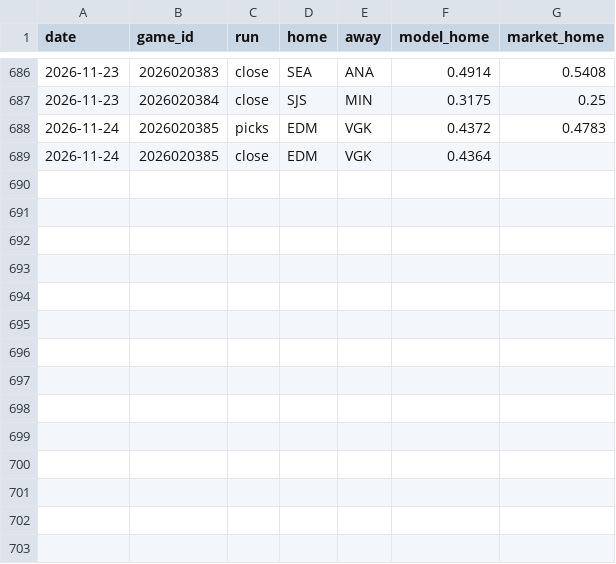
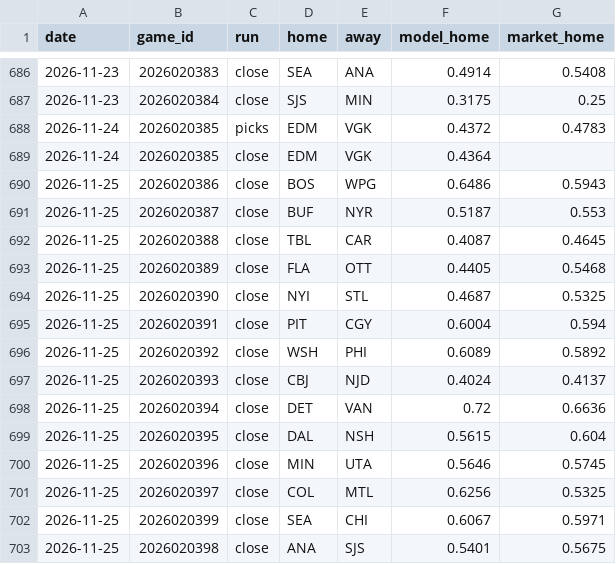
Before and after one commit to 88jackcarr/NHL-odds-betting, a CSV file: data/predictions.csv, drawn as a sheet; only a part is shown, gaps mark what is left out; the diff names each change by its address in the sheet, - before the commit and + after, or states it on an @@ line.

```diff
--- a/data/predictions.csv
+++ b/data/predictions.csv
+row 690: 2026-11-25 | 2026020386 | close | BOS | WPG | 0.6486 | 0.5943
+row 691: 2026-11-25 | 2026020387 | close | BUF | NYR | 0.5187 | 0.553
+row 692: 2026-11-25 | 2026020388 | close | TBL | CAR | 0.4087 | 0.4645
+row 693: 2026-11-25 | 2026020389 | close | FLA | OTT | 0.4405 | 0.5468
+row 694: 2026-11-25 | 2026020390 | close | NYI | STL | 0.4687 | 0.5325
+row 695: 2026-11-25 | 2026020391 | close | PIT | CGY | 0.6004 | 0.594
+row 696: 2026-11-25 | 2026020392 | close | WSH | PHI | 0.6089 | 0.5892
+row 697: 2026-11-25 | 2026020393 | close | CBJ | NJD | 0.4024 | 0.4137
+row 698: 2026-11-25 | 2026020394 | close | DET | VAN | 0.72 | 0.6636
+row 699: 2026-11-25 | 2026020395 | close | DAL | NSH | 0.5615 | 0.604
+row 700: 2026-11-25 | 2026020396 | close | MIN | UTA | 0.5646 | 0.5745
+row 701: 2026-11-25 | 2026020397 | close | COL | MTL | 0.6256 | 0.5325
+row 702: 2026-11-25 | 2026020399 | close | SEA | CHI | 0.6067 | 0.5971
+row 703: 2026-11-25 | 2026020398 | close | ANA | SJS | 0.5401 | 0.5675
```
Also changed, not shown: data/games.csv, 2 other files.
